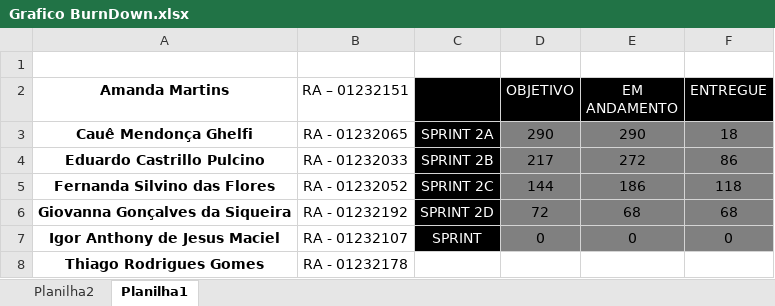
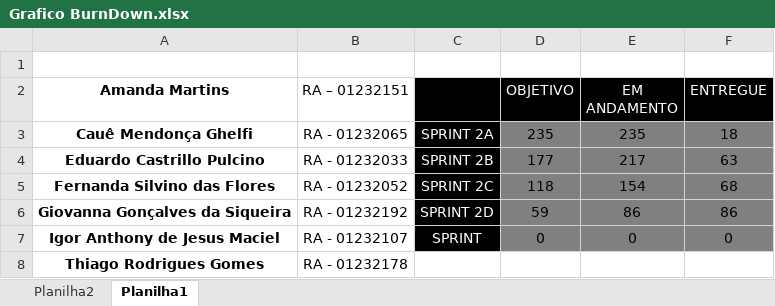
Before and after one commit to TecnoSolo/sprint_01, an Excel workbook: sprint_grupo7/TI/Grafico BurnDown.xlsx, sheet Planilha1, drawn as a sheet; values as stored, in another font and other column widths than the file's, no borders; charts and pictures not drawn; the diff names each change by its address in the sheet, - before the commit and + after, or states it on an @@ line.

```diff
--- a/sprint_grupo7/TI/Grafico BurnDown.xlsx (sheet Planilha1)
+++ b/sprint_grupo7/TI/Grafico BurnDown.xlsx (sheet Planilha1)
-D3 (OBJETIVO): 290
+D3 (OBJETIVO): 235
-E3 (EM ANDAMENTO): 290
+E3 (EM ANDAMENTO): 235
-D4 (OBJETIVO): 217
+D4 (OBJETIVO): 177
-E4 (EM ANDAMENTO): 272
+E4 (EM ANDAMENTO): 217
-F4 (ENTREGUE): 86
+F4 (ENTREGUE): 63
-D5 (OBJETIVO): 144
+D5 (OBJETIVO): 118
-E5 (EM ANDAMENTO): 186
+E5 (EM ANDAMENTO): 154
-F5 (ENTREGUE): 118
+F5 (ENTREGUE): 68
-D6 (OBJETIVO): 72
+D6 (OBJETIVO): 59
-E6 (EM ANDAMENTO): 68
+E6 (EM ANDAMENTO): 86
-F6 (ENTREGUE): 68
+F6 (ENTREGUE): 86
```
Also changed, not shown: charts or pictures, sprint_grupo7/TI/Backlog_TecnoSolo ATUALIZADO.xlsx.
